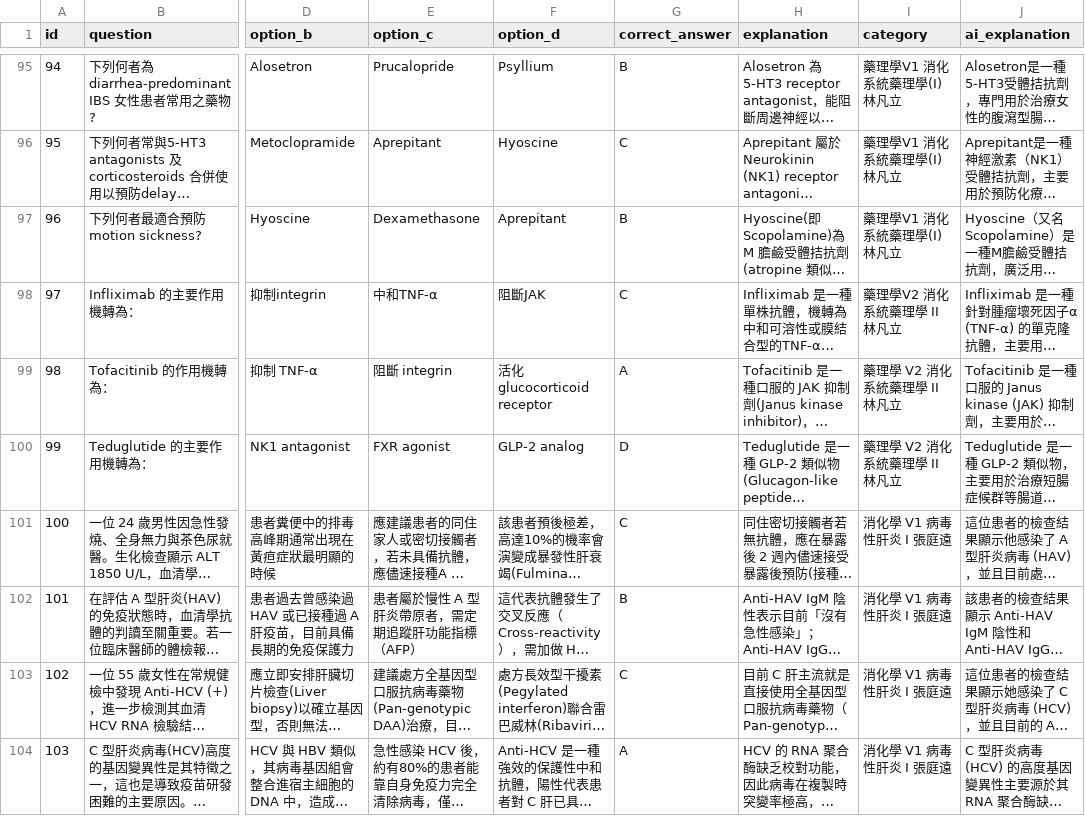
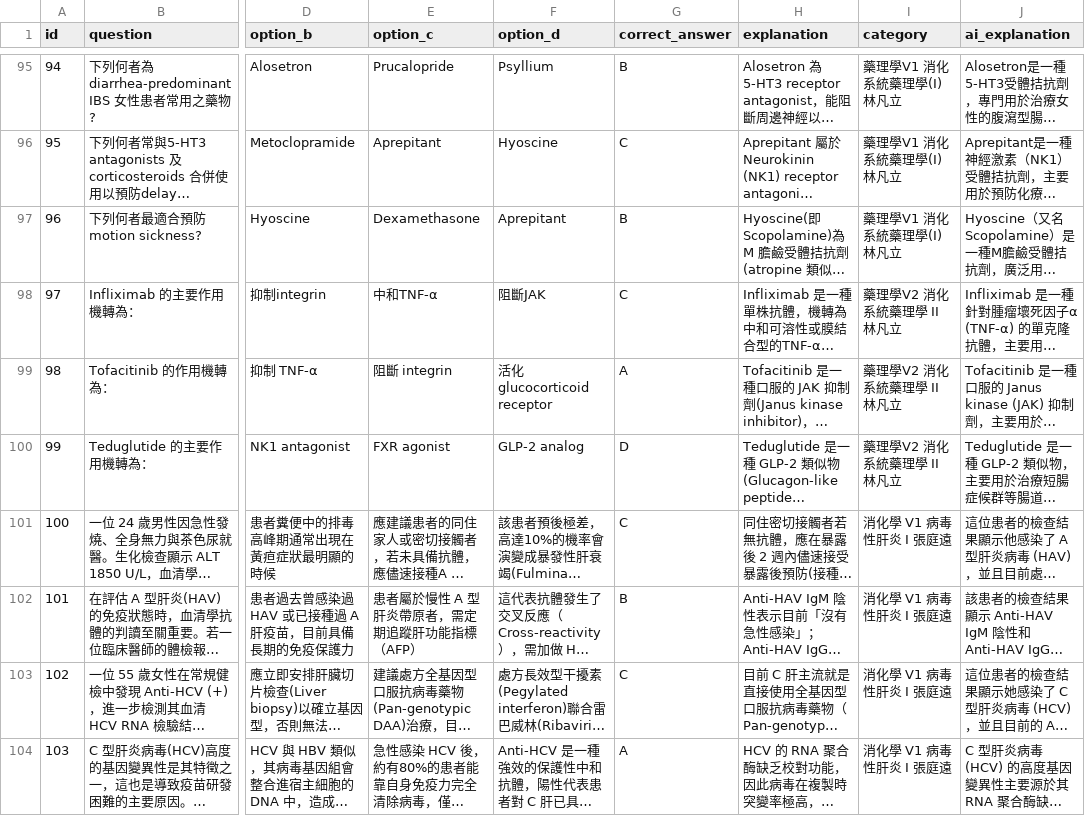
Before and after one commit to jimmy0922236561-cmd/my-quiz-website, a CSV file: quizzes/Block7_114M_Mid.csv, drawn as a sheet; only a part is shown, gaps mark what is left out; long unchanged cells end in …; the diff names each change by its address in the sheet, - before the commit and + after, or states it on an @@ line.

Commit message:
quick update

```diff
--- a/quizzes/Block7_114M_Mid.csv
+++ b/quizzes/Block7_114M_Mid.csv
-I99:I100 (category): 藥理學 V2 消化系統藥理學 II 林凡立
+I99:I100 (category): 藥理學V2 消化系統藥理學 II 林凡立
```
